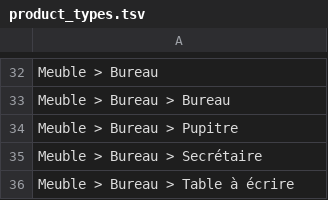
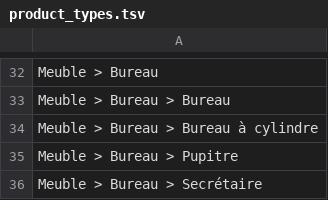
Before and after one commit to entrepreneur-interet-general/gobelins, a TSV file: database/seeds/product_types.tsv, drawn as a sheet; only a part is shown, gaps mark what is left out; the shorter side is filled out with more unchanged rows; the diff names each change by its address in the sheet, - before the commit and + after, or states it on an @@ line.

Commit message:
add "Bureau à Cylindre"

```diff
--- a/database/seeds/product_types.tsv
+++ b/database/seeds/product_types.tsv
+row 34: Meuble > Bureau > Bureau à cylindre
```
